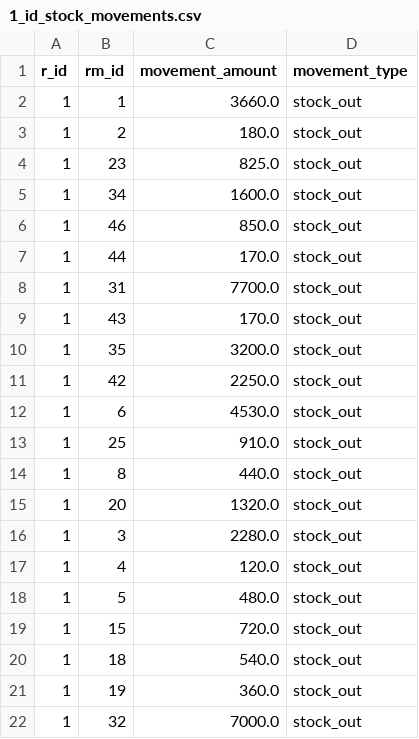
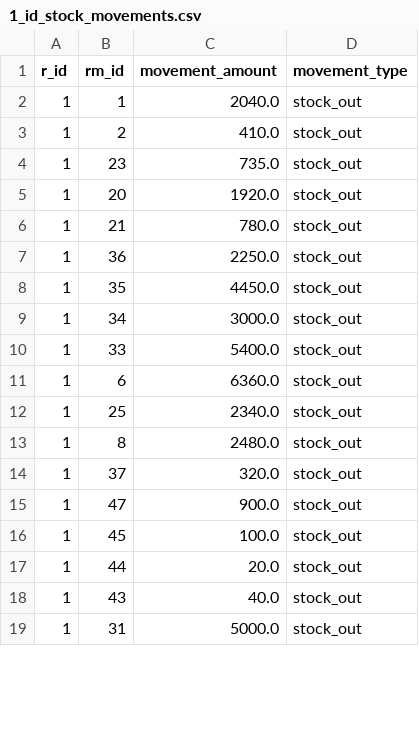
Before and after one commit to longotiziano/stock-managment, a CSV file: data/stock-movements/1_id_stock_movements.csv, drawn as a sheet; only a part is shown; the diff covers the shown part only.

```diff
--- a/data/stock-movements/1_id_stock_movements.csv
+++ b/data/stock-movements/1_id_stock_movements.csv
@@ -1,22 +1,19 @@
 r_id,rm_id,movement_amount,movement_type
-1,1,3660.0,stock_out
-1,2,180.0,stock_out
-1,23,825.0,stock_out
-1,34,1600.0,stock_out
-1,46,850.0,stock_out
-1,44,170.0,stock_out
-1,31,7700.0,stock_out
-1,43,170.0,stock_out
-1,35,3200.0,stock_out
-1,42,2250.0,stock_out
-1,6,4530.0,stock_out
-1,25,910.0,stock_out
-1,8,440.0,stock_out
-1,20,1320.0,stock_out
-1,3,2280.0,stock_out
-1,4,120.0,stock_out
-1,5,480.0,stock_out
-1,15,720.0,stock_out
-1,18,540.0,stock_out
-1,19,360.0,stock_out
-1,32,7000.0,stock_out
+1,1,2040.0,stock_out
+1,2,410.0,stock_out
+1,23,735.0,stock_out
+1,20,1920.0,stock_out
+1,21,780.0,stock_out
+1,36,2250.0,stock_out
+1,35,4450.0,stock_out
+1,34,3000.0,stock_out
+1,33,5400.0,stock_out
+1,6,6360.0,stock_out
+1,25,2340.0,stock_out
+1,8,2480.0,stock_out
+1,37,320.0,stock_out
+1,47,900.0,stock_out
+1,45,100.0,stock_out
+1,44,20.0,stock_out
+1,43,40.0,stock_out
+1,31,5000.0,stock_out
```
Also changed, not shown: 7 added rows, 5 removed rows and 12 edited cells elsewhere in this file, data/consumption/1_id_products_consumption.csv, data/consumption/2_id_products_consumption.csv, 12 other files.
